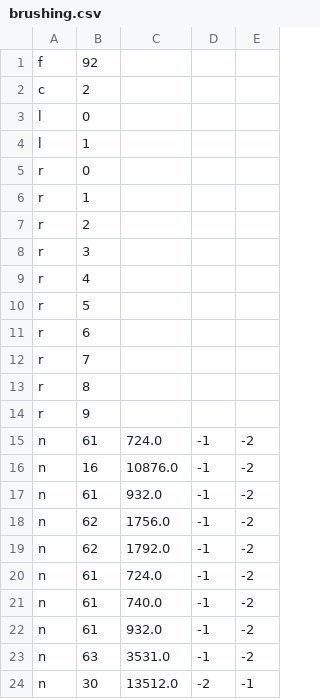
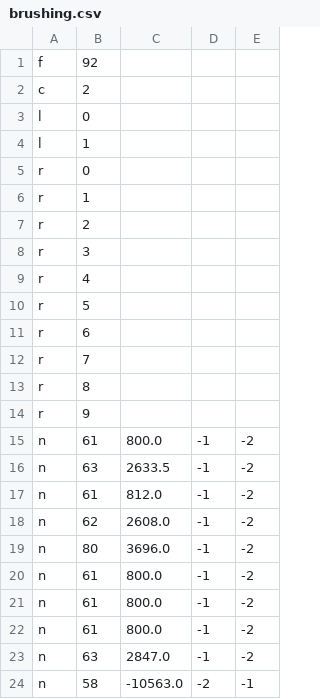
Before and after one commit to jonnor/toothbrush, a CSV file: firmware/models/brushing.csv, drawn as a sheet.

Commit message:
toothbrush: Update to model trained on 50 samples window

```diff
--- a/firmware/models/brushing.csv
+++ b/firmware/models/brushing.csv
@@ -14,11 +14,11 @@ r,8
 r,9
-n,61,724.0,-1,-2
-n,16,10876.0,-1,-2
-n,61,932.0,-1,-2
-n,62,1756.0,-1,-2
-n,62,1792.0,-1,-2
-n,61,724.0,-1,-2
-n,61,740.0,-1,-2
-n,61,932.0,-1,-2
-n,63,3531.0,-1,-2
-n,30,13512.0,-2,-1
+n,61,800.0,-1,-2
+n,63,2633.5,-1,-2
+n,61,812.0,-1,-2
+n,62,2608.0,-1,-2
+n,80,3696.0,-1,-2
+n,61,800.0,-1,-2
+n,61,800.0,-1,-2
+n,61,800.0,-1,-2
+n,63,2847.0,-1,-2
+n,58,-10563.0,-2,-1
```
Also changed, not shown: 2 other files.
